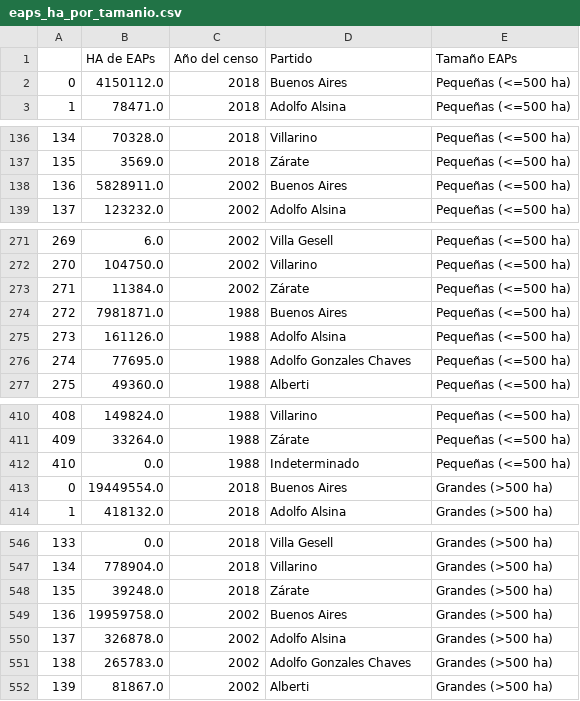
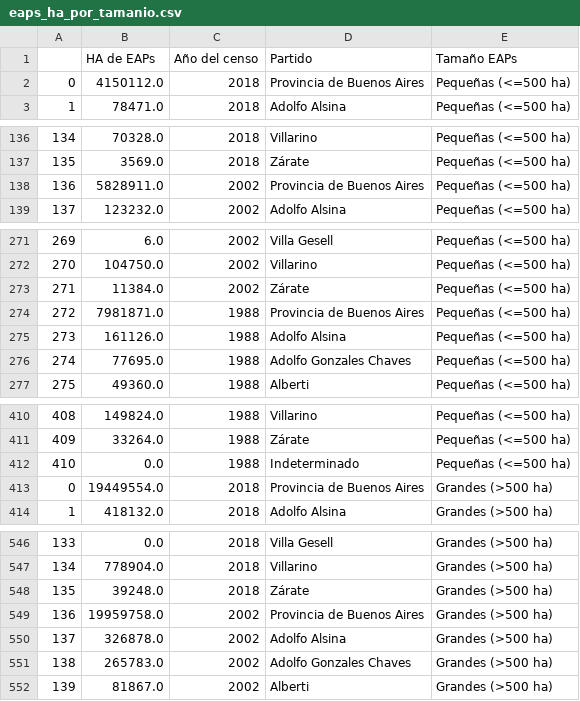
Before and after one commit to reflejar/pis-dash, a CSV file: pages/indicadores_censos/data_censo/tierra/eaps_ha_por_tamanio.csv, drawn as a sheet; only a part is shown, gaps mark what is left out; the diff covers the shown part only.

```diff
--- a/pages/indicadores_censos/data_censo/tierra/eaps_ha_por_tamanio.csv
+++ b/pages/indicadores_censos/data_censo/tierra/eaps_ha_por_tamanio.csv
@@ -1,3 +1,3 @@
 ;HA de EAPs;Año del censo;Partido;Tamaño EAPs
-0;4150112.0;2018;Buenos Aires;Pequeñas (<=500 ha)
+0;4150112.0;2018;Provincia de Buenos Aires;Pequeñas (<=500 ha)
 1;78471.0;2018;Adolfo Alsina;Pequeñas (<=500 ha)
@@ -137,3 +137,3 @@
 135;3569.0;2018;Zárate;Pequeñas (<=500 ha)
-136;5828911.0;2002;Buenos Aires;Pequeñas (<=500 ha)
+136;5828911.0;2002;Provincia de Buenos Aires;Pequeñas (<=500 ha)
 137;123232.0;2002;Adolfo Alsina;Pequeñas (<=500 ha)
@@ -273,3 +273,3 @@
 271;11384.0;2002;Zárate;Pequeñas (<=500 ha)
-272;7981871.0;1988;Buenos Aires;Pequeñas (<=500 ha)
+272;7981871.0;1988;Provincia de Buenos Aires;Pequeñas (<=500 ha)
 273;161126.0;1988;Adolfo Alsina;Pequeñas (<=500 ha)
@@ -412,3 +412,3 @@
 410;0.0;1988;Indeterminado;Pequeñas (<=500 ha)
-0;19449554.0;2018;Buenos Aires;Grandes (>500 ha)
+0;19449554.0;2018;Provincia de Buenos Aires;Grandes (>500 ha)
 1;418132.0;2018;Adolfo Alsina;Grandes (>500 ha)
@@ -548,3 +548,3 @@
 135;39248.0;2018;Zárate;Grandes (>500 ha)
-136;19959758.0;2002;Buenos Aires;Grandes (>500 ha)
+136;19959758.0;2002;Provincia de Buenos Aires;Grandes (>500 ha)
 137;326878.0;2002;Adolfo Alsina;Grandes (>500 ha)
```
Also changed, not shown: 1 edited cell elsewhere in this file, pages/indicadores_censos/data_censo/base_censo.csv, pages/indicadores_censos/data_censo/tierra/eaps_por_tamanio.csv, 29 other files.
